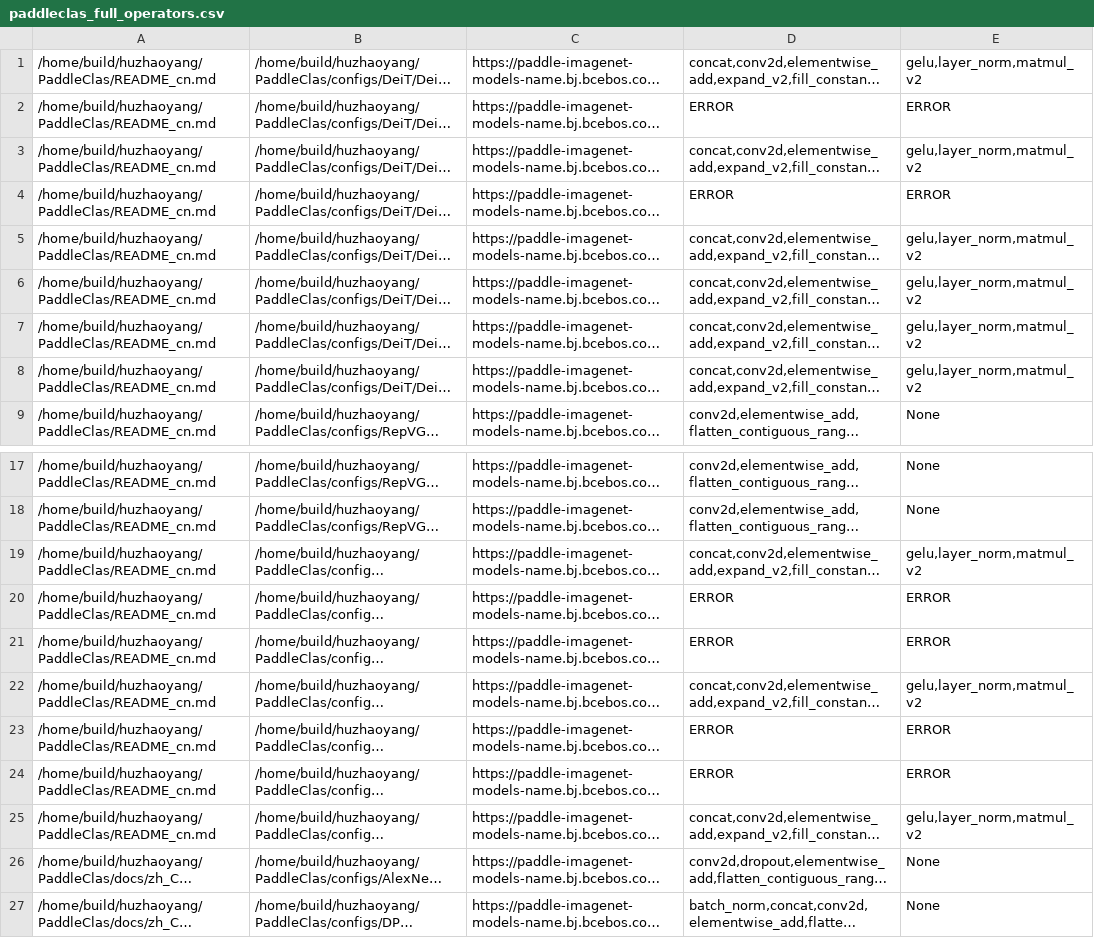
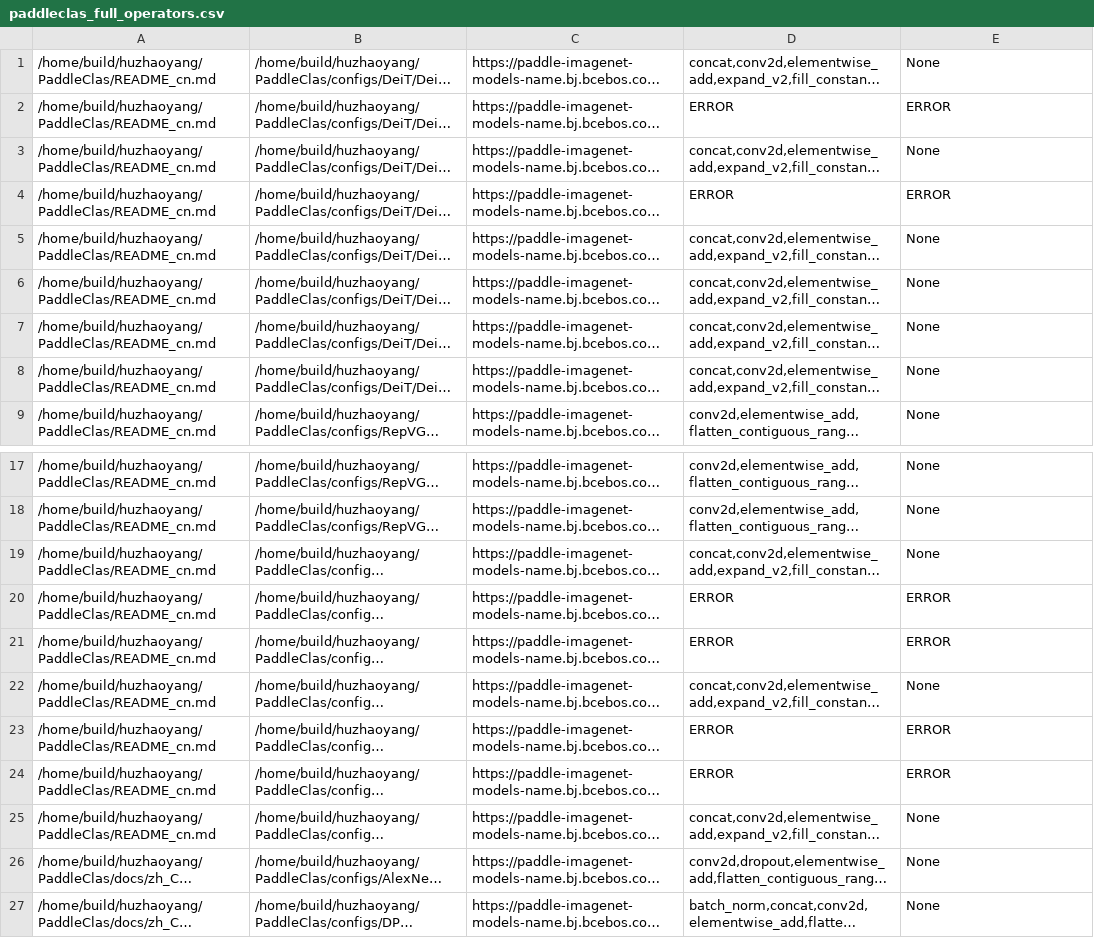
Before and after one commit to meiyang-intel/PaddleOMZAnalyzer, a CSV file: analyzer/paddleclas_full_operators.csv, drawn as a sheet; only a part is shown, gaps mark what is left out; long unchanged cells end in …; the diff names each change by its address in the sheet, - before the commit and + after, or states it on an @@ line.

Commit message:
Add report.py,  report.csv and report_ops.csv.
ps:
update  analyzer/paddleclas_full_operators.csv
update  analyzer/paddledet_filtered_operators.csv
update  analyzer/paddledet_full_operators.csv
update  analyzer/paddleseg_full_operators.csv
update  executor/paddleclas_filtered_result.csv
update  executor/paddleclas_full_result.csv
update  executor/paddledet_filtered_result.csv
update  executor/paddledet_full_result.csv
update  executor/paddleseg_filtered_result.csv
update  executor/paddleseg_full_result.csv
Signed-off-by: huzhaoyX <zhaoyangx.hu@intel.com>

```diff
--- a/analyzer/paddleclas_full_operators.csv
+++ b/analyzer/paddleclas_full_operators.csv
-E1: gelu,layer_norm,matmul_v2
+E1: None
-E3: gelu,layer_norm,matmul_v2
+E3: None
-E5:E8: gelu,layer_norm,matmul_v2
+E5:E8: None
-E19: gelu,layer_norm,matmul_v2
+E19: None
-E22: gelu,layer_norm,matmul_v2
+E22: None
-E25: gelu,layer_norm,matmul_v2
+E25: None
```
Also changed, not shown: analyzer/paddledet_filtered_operators.csv, analyzer/paddledet_full_operators.csv, 12 other files.
